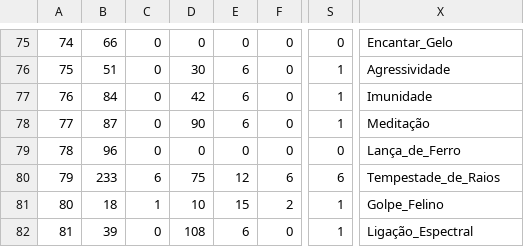
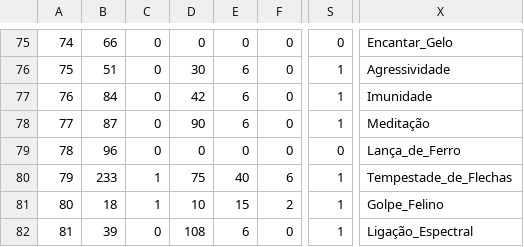
Before and after one commit to marcomyth/w2pp-OpenWYD, a CSV file: Release/Common/SkillData.csv, drawn as a sheet; only a part is shown, gaps mark what is left out; the diff names each change by its address in the sheet, - before the commit and + after, or states it on an @@ line.

```diff
--- a/Release/Common/SkillData.csv
+++ b/Release/Common/SkillData.csv
-C80: 6
+C80: 1
-E80: 12
+E80: 40
-S80: 6
+S80: 1
-X80: Tempestade_de_Raios
+X80: Tempestade_de_Flechas
```
Also changed, not shown: Release/Common/ItemList.csv, 8 other files.
